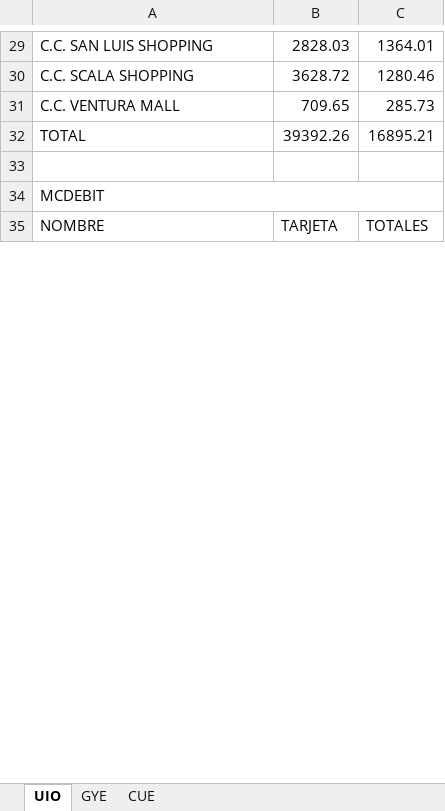
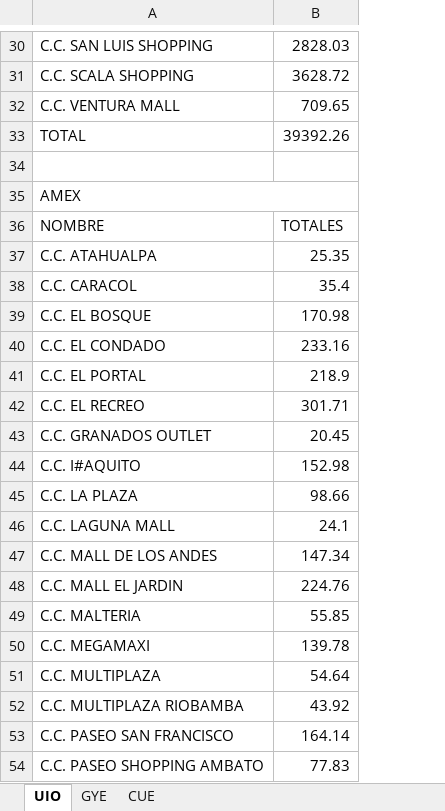
Before and after one commit to kevinarauz/reporte-mid, an Excel workbook: Reporte Centros Comerciales New - 04-05-2024.xlsx, sheet UIO, drawn as a sheet; only a part is shown, gaps mark what is left out; values as stored, in another font and other column widths than the file's, no borders; removed rows and columns are numbered as before the commit, all else as after; the diff covers the shown part only; the diff names each change by its address in the sheet, - before the commit and + after, or states it on an @@ line.

```diff
--- a/Reporte Centros Comerciales New - 04-05-2024.xlsx (sheet UIO)
+++ b/Reporte Centros Comerciales New - 04-05-2024.xlsx (sheet UIO)
-column C, rows 29-35: 1364.01 | 1280.46 | 285.73 | 16895.21 |  |  | TOTALES
-A35: MCDEBIT
+A35: AMEX
-B36: TARJETA
+B36: TOTALES
+row 37: C.C. ATAHUALPA | 25.35
+row 38: C.C. CARACOL | 35.4
+row 39: C.C. EL BOSQUE | 170.98
+row 40: C.C. EL CONDADO | 233.16
+row 41: C.C. EL PORTAL | 218.9
+row 42: C.C. EL RECREO | 301.71
+row 43: C.C. GRANADOS OUTLET | 20.45
+row 44: C.C. I#AQUITO | 152.98
+row 45: C.C. LA PLAZA | 98.66
+row 46: C.C. LAGUNA MALL | 24.1
+row 47: C.C. MALL DE LOS ANDES | 147.34
+row 48: C.C. MALL EL JARDIN | 224.76
+row 49: C.C. MALTERIA | 55.85
+row 50: C.C. MEGAMAXI | 139.78
+row 51: C.C. MULTIPLAZA | 54.64
+row 52: C.C. MULTIPLAZA RIOBAMBA | 43.92
+row 53: C.C. PASEO SAN FRANCISCO | 164.14
+row 54: C.C. PASEO SHOPPING AMBATO | 77.83
```
Also changed, not shown: 53 added rows and 34 edited cells elsewhere in this sheet, sheet GYE, sheet CUE, 3 other files.
